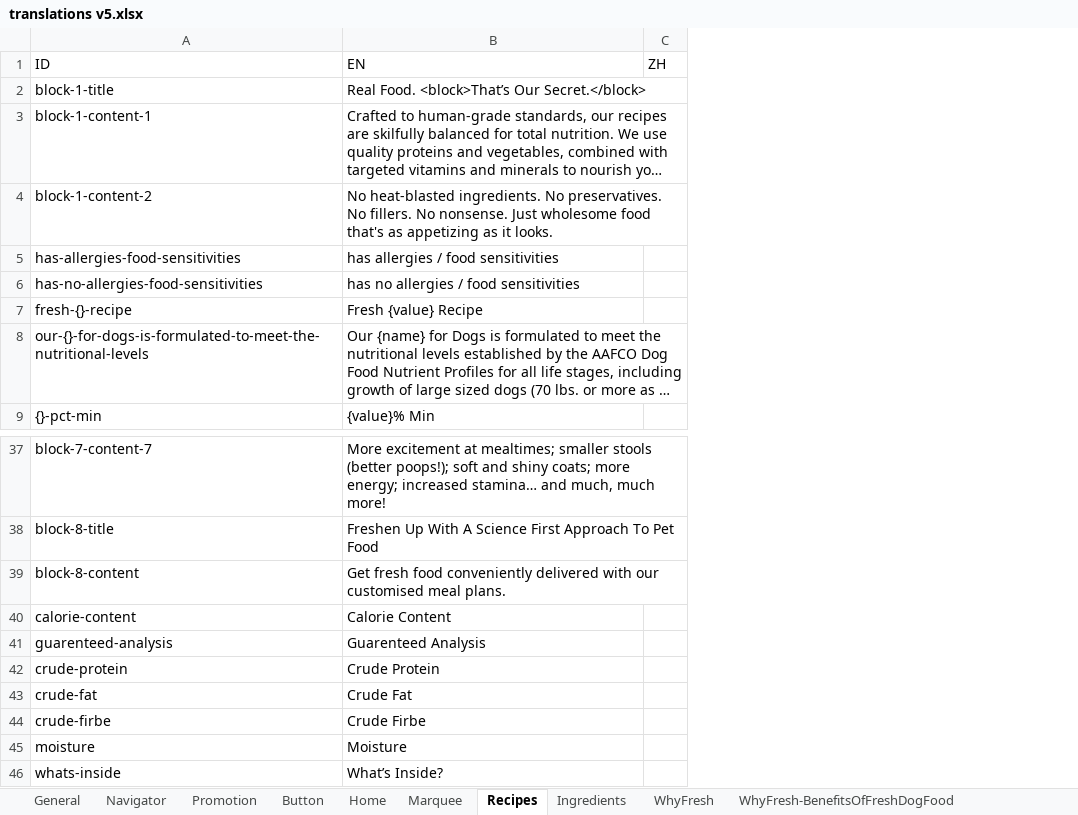
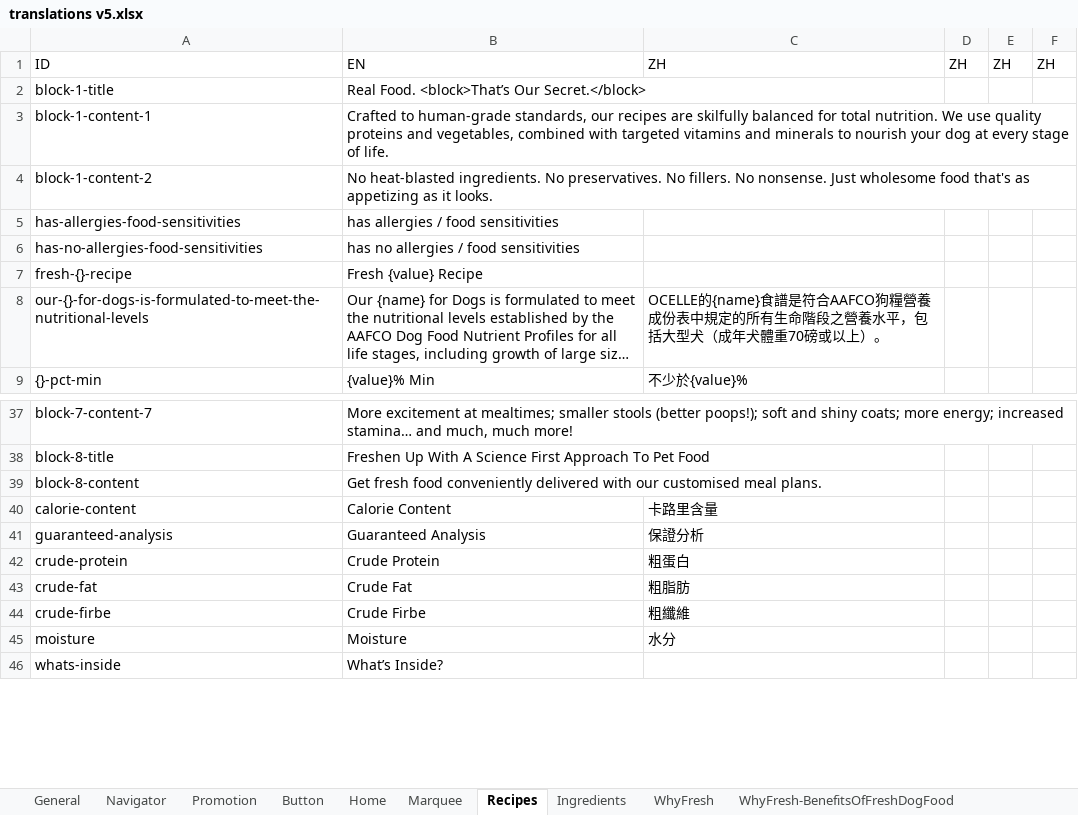
Before and after one commit to Abdulrauf10/ocelle, an Excel workbook: translations v5.xlsx, sheet Recipes, drawn as a sheet; only a part is shown, gaps mark what is left out; long unchanged cells end in …; values as stored, in another font and other column widths than the file's, no borders; the diff names each change by its address in the sheet, - before the commit and + after, or states it on an @@ line.

Commit message:
Ocelle_Change Log_Homepage (P001)_v0.18

```diff
--- a/translations v5.xlsx (sheet Recipes)
+++ b/translations v5.xlsx (sheet Recipes)
+column C, rows 1-9: ZH |  |  |  |  |  |  | OCELLE的{name}食譜是符合AAFCO狗糧營養成份表中規定的所有生命階段之營養水平，包括大型犬（成年犬體重70磅或以上）。 | 不少於{value}%; rows 40-45: 卡路里含量 | 保證分析 | 粗蛋白 | 粗脂肪 | 粗纖維 | 水分
+column E, row 1: ZH
+column F, row 1: ZH
-A41: guarenteed-analysis
+A41: guaranteed-analysis
-B41: Guarenteed Analysis
+B41: Guaranteed Analysis
```
Also changed, not shown: sheet General, sheet Ingredients, sheet Button, sheet Newsletter, sheet Home, other sheet tabs, Translations(edited).xlsx, 7 other files.
